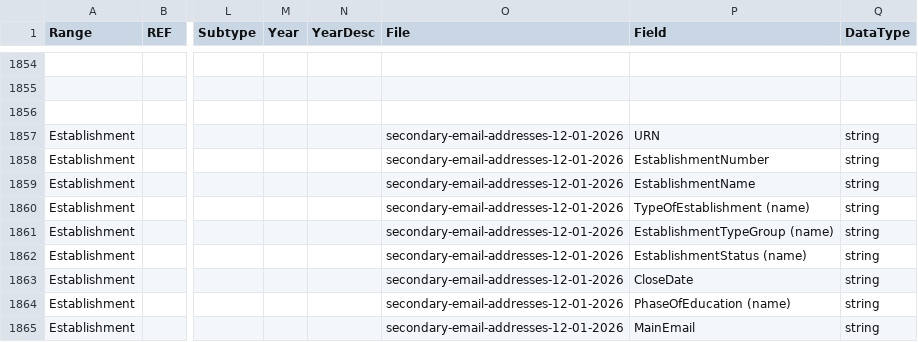
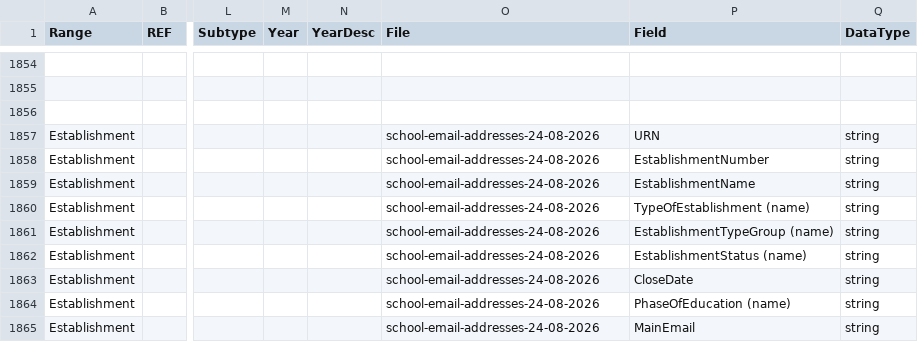
Before and after one commit to DFE-Digital/sap-sector, a CSV file: SAPData/DataMap/datamap.csv, drawn as a sheet; only a part is shown, gaps mark what is left out; the diff names each change by its address in the sheet, - before the commit and + after, or states it on an @@ line.

Commit message:
add primary schools email to json data (#332)
## Description

Updated the emails excel in data map to include the latest emails which
includes the primary email secondary and all through schools

## Related Trello Ticket


https://trello.com/c/H295oEII/1153-upload-primary-school-email-addresses-to-database
## Type of change

Please delete options that are not relevant.

- [ ] Bug fix (non-breaking change which fixes an issue)
- [ ] New feature (non-breaking change which adds functionality)
- [ ] Breaking change (fix or feature that would cause existing
functionality to not work as expected)
- [ ] Refactor (non-breaking change which improves the code keeping
existing functionality)
- [ ] This change requires a documentation update

## How Has This Been Tested?

Please describe the tests that you ran to verify your changes. Provide
instructions so we can reproduce. Please also list any relevant details
for your test configuration

- [ ] Unit tests added/updated
- [ ] Integration tests added/updated
- [ ] Manual testing performed
- [ ] Tested on [Environment: Dev/Staging/Local/Review]

## Checklist

- [ ] My code follows the style guidelines of this project
- [ ] I have performed a self-review of my code
- [ ] I have commented my code, particularly in hard-to-understand areas
- [ ] I have made corresponding changes to the documentation
- [ ] My changes generate no new warnings
- [ ] I have added tests that prove my fix is effective or that my
feature works
- [ ] New and existing unit tests pass locally with my changes
- [ ] I have verified accessibility requirements are met


## Screenshots (if applicable)

Add UI changes, logs, console outputs anything to help reviewers.

---------

Co-authored-by: mahmoodcli <101818885+mahmoodcli@users.noreply.github.com>

```diff
--- a/SAPData/DataMap/datamap.csv
+++ b/SAPData/DataMap/datamap.csv
-O1857:O1865 (File): secondary-email-addresses-12-01-2026
+O1857:O1865 (File): school-email-addresses-24-08-2026
```
Also changed, not shown: 7 other files.
